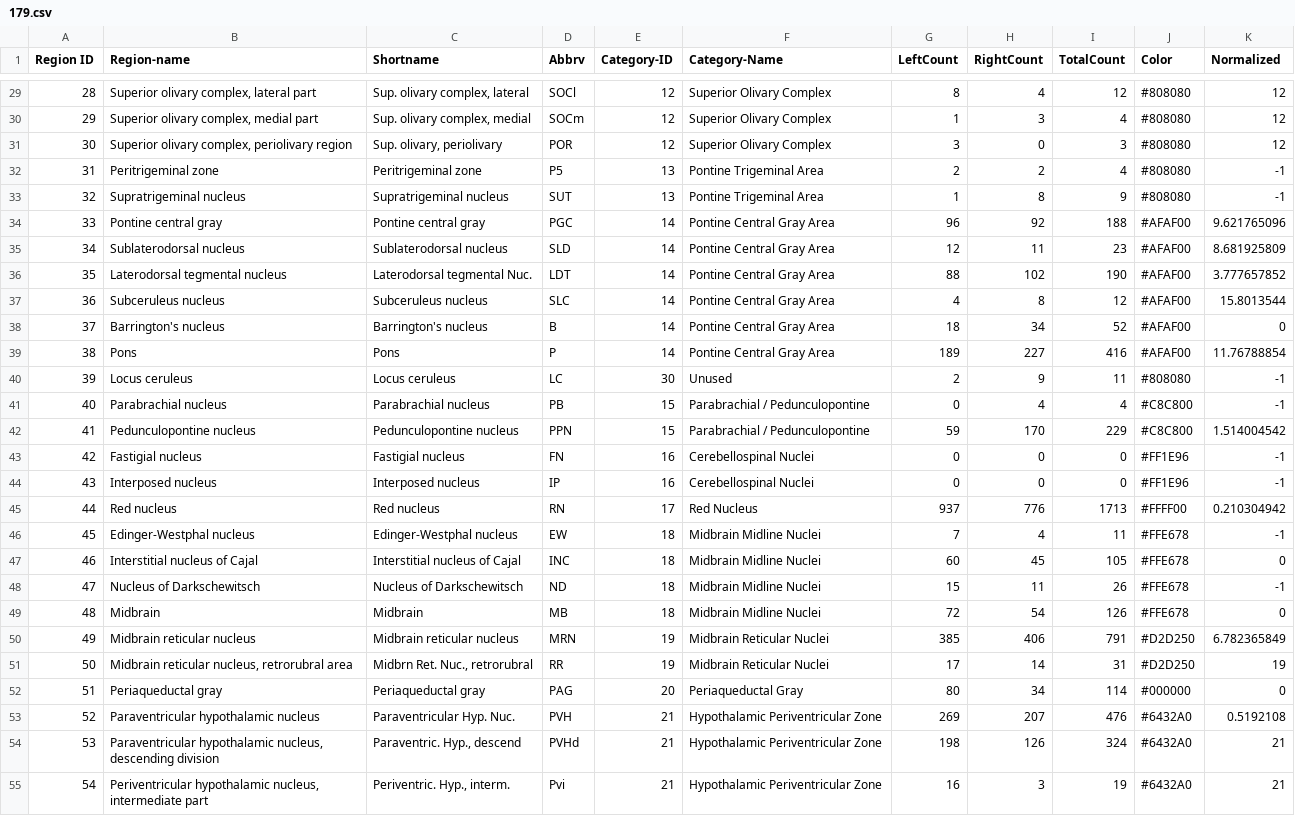
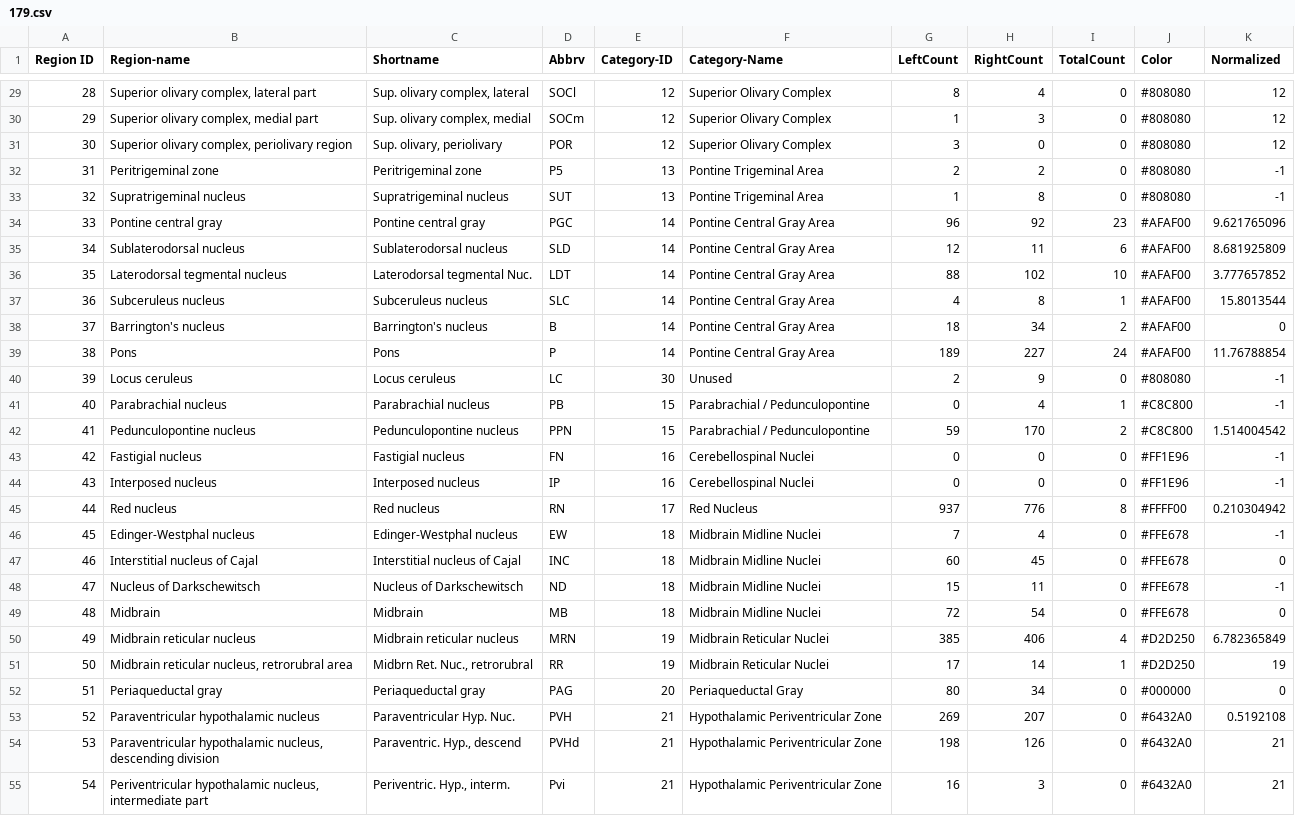
Before and after one commit to JamesChoi94/3dmousebrain, a CSV file: public/datasets/179.csv, drawn as a sheet; only a part is shown, gaps mark what is left out; the diff covers the shown part only.

```diff
--- a/public/datasets/179.csv
+++ b/public/datasets/179.csv
@@ -29,27 +29,27 @@
-28,"Superior olivary complex, lateral part","Sup. olivary complex, lateral",SOCl,12,Superior Olivary Complex,8,4,12,#808080,12
-29,"Superior olivary complex, medial part","Sup. olivary complex, medial",SOCm,12,Superior Olivary Complex,1,3,4,#808080,12
-30,"Superior olivary complex, periolivary region","Sup. olivary, periolivary",POR,12,Superior Olivary Complex,3,0,3,#808080,12
-31,Peritrigeminal zone,Peritrigeminal zone,P5,13,Pontine Trigeminal Area,2,2,4,#808080,-1
-32,Supratrigeminal nucleus,Supratrigeminal nucleus,SUT,13,Pontine Trigeminal Area,1,8,9,#808080,-1
-33,Pontine central gray,Pontine central gray,PGC,14,Pontine Central Gray Area,96,92,188,#AFAF00,9.621765096
-34,Sublaterodorsal nucleus,Sublaterodorsal nucleus,SLD,14,Pontine Central Gray Area,12,11,23,#AFAF00,8.681925809
-35,Laterodorsal tegmental nucleus,Laterodorsal tegmental Nuc.,LDT,14,Pontine Central Gray Area,88,102,190,#AFAF00,3.777657852
-36,Subceruleus nucleus,Subceruleus nucleus,SLC,14,Pontine Central Gray Area,4,8,12,#AFAF00,15.8013544
-37,Barrington's nucleus,Barrington's nucleus,B,14,Pontine Central Gray Area,18,34,52,#AFAF00,0
-38,Pons,Pons,P,14,Pontine Central Gray Area,189,227,416,#AFAF00,11.76788854
-39,Locus ceruleus,Locus ceruleus,LC,30,Unused,2,9,11,#808080,-1
-40,Parabrachial nucleus,Parabrachial nucleus,PB,15,Parabrachial / Pedunculopontine,0,4,4,#C8C800,-1
-41,Pedunculopontine nucleus,Pedunculopontine nucleus,PPN,15,Parabrachial / Pedunculopontine,59,170,229,#C8C800,1.514004542
+28,"Superior olivary complex, lateral part","Sup. olivary complex, lateral",SOCl,12,Superior Olivary Complex,8,4,0,#808080,12
+29,"Superior olivary complex, medial part","Sup. olivary complex, medial",SOCm,12,Superior Olivary Complex,1,3,0,#808080,12
+30,"Superior olivary complex, periolivary region","Sup. olivary, periolivary",POR,12,Superior Olivary Complex,3,0,0,#808080,12
+31,Peritrigeminal zone,Peritrigeminal zone,P5,13,Pontine Trigeminal Area,2,2,0,#808080,-1
+32,Supratrigeminal nucleus,Supratrigeminal nucleus,SUT,13,Pontine Trigeminal Area,1,8,0,#808080,-1
+33,Pontine central gray,Pontine central gray,PGC,14,Pontine Central Gray Area,96,92,23,#AFAF00,9.621765096
+34,Sublaterodorsal nucleus,Sublaterodorsal nucleus,SLD,14,Pontine Central Gray Area,12,11,6,#AFAF00,8.681925809
+35,Laterodorsal tegmental nucleus,Laterodorsal tegmental Nuc.,LDT,14,Pontine Central Gray Area,88,102,10,#AFAF00,3.777657852
+36,Subceruleus nucleus,Subceruleus nucleus,SLC,14,Pontine Central Gray Area,4,8,1,#AFAF00,15.8013544
+37,Barrington's nucleus,Barrington's nucleus,B,14,Pontine Central Gray Area,18,34,2,#AFAF00,0
+38,Pons,Pons,P,14,Pontine Central Gray Area,189,227,24,#AFAF00,11.76788854
+39,Locus ceruleus,Locus ceruleus,LC,30,Unused,2,9,0,#808080,-1
+40,Parabrachial nucleus,Parabrachial nucleus,PB,15,Parabrachial / Pedunculopontine,0,4,1,#C8C800,-1
+41,Pedunculopontine nucleus,Pedunculopontine nucleus,PPN,15,Parabrachial / Pedunculopontine,59,170,2,#C8C800,1.514004542
 42,Fastigial nucleus,Fastigial nucleus,FN,16,Cerebellospinal Nuclei,0,0,0,#FF1E96,-1
 43,Interposed nucleus,Interposed nucleus,IP,16,Cerebellospinal Nuclei,0,0,0,#FF1E96,-1
-44,Red nucleus,Red nucleus,RN,17,Red Nucleus,937,776,1713,#FFFF00,0.210304942
-45,Edinger-Westphal nucleus,Edinger-Westphal nucleus,EW,18,Midbrain Midline Nuclei,7,4,11,#FFE678,-1
-46,Interstitial nucleus of Cajal,Interstitial nucleus of Cajal,INC,18,Midbrain Midline Nuclei,60,45,105,#FFE678,0
-47,Nucleus of Darkschewitsch,Nucleus of Darkschewitsch,ND,18,Midbrain Midline Nuclei,15,11,26,#FFE678,-1
-48,Midbrain,Midbrain,MB,18,Midbrain Midline Nuclei,72,54,126,#FFE678,0
-49,Midbrain reticular nucleus,Midbrain reticular nucleus,MRN,19,Midbrain Reticular Nuclei,385,406,791,#D2D250,6.782365849
-50,"Midbrain reticular nucleus, retrorubral area","Midbrn Ret. Nuc., retrorubral",RR,19,Midbrain Reticular Nuclei,17,14,31,#D2D250,19
-51,Periaqueductal gray,Periaqueductal gray,PAG,20,Periaqueductal Gray,80,34,114,#000000,0
-52,Paraventricular hypothalamic nucleus,Paraventricular Hyp. Nuc.,PVH,21,Hypothalamic Periventricular Zone,269,207,476,#6432A0,0.5192108
-53,"Paraventricular hypothalamic nucleus, descending division","Paraventric. Hyp., descend",PVHd,21,Hypothalamic Periventricular Zone,198,126,324,#6432A0,21
-54,"Periventricular hypothalamic nucleus, intermediate part","Periventric. Hyp., interm.",Pvi,21,Hypothalamic Periventricular Zone,16,3,19,#6432A0,21
+44,Red nucleus,Red nucleus,RN,17,Red Nucleus,937,776,8,#FFFF00,0.210304942
+45,Edinger-Westphal nucleus,Edinger-Westphal nucleus,EW,18,Midbrain Midline Nuclei,7,4,0,#FFE678,-1
+46,Interstitial nucleus of Cajal,Interstitial nucleus of Cajal,INC,18,Midbrain Midline Nuclei,60,45,0,#FFE678,0
+47,Nucleus of Darkschewitsch,Nucleus of Darkschewitsch,ND,18,Midbrain Midline Nuclei,15,11,0,#FFE678,-1
+48,Midbrain,Midbrain,MB,18,Midbrain Midline Nuclei,72,54,0,#FFE678,0
+49,Midbrain reticular nucleus,Midbrain reticular nucleus,MRN,19,Midbrain Reticular Nuclei,385,406,4,#D2D250,6.782365849
+50,"Midbrain reticular nucleus, retrorubral area","Midbrn Ret. Nuc., retrorubral",RR,19,Midbrain Reticular Nuclei,17,14,1,#D2D250,19
+51,Periaqueductal gray,Periaqueductal gray,PAG,20,Periaqueductal Gray,80,34,0,#000000,0
+52,Paraventricular hypothalamic nucleus,Paraventricular Hyp. Nuc.,PVH,21,Hypothalamic Periventricular Zone,269,207,0,#6432A0,0.5192108
+53,"Paraventricular hypothalamic nucleus, descending division","Paraventric. Hyp., descend",PVHd,21,Hypothalamic Periventricular Zone,198,126,0,#6432A0,21
+54,"Periventricular hypothalamic nucleus, intermediate part","Periventric. Hyp., interm.",Pvi,21,Hypothalamic Periventricular Zone,16,3,0,#6432A0,21
```
Also changed, not shown: 37 edited cells elsewhere in this file, public/datasets/174-cat-norm.csv, public/datasets/176-cat-norm.csv, 11 other files.
